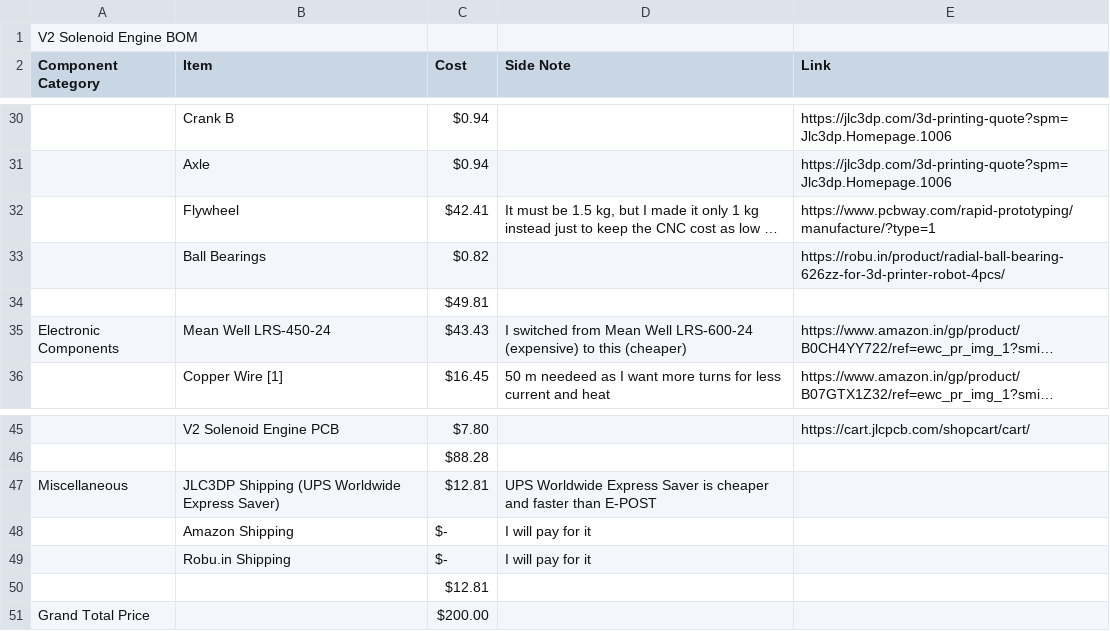
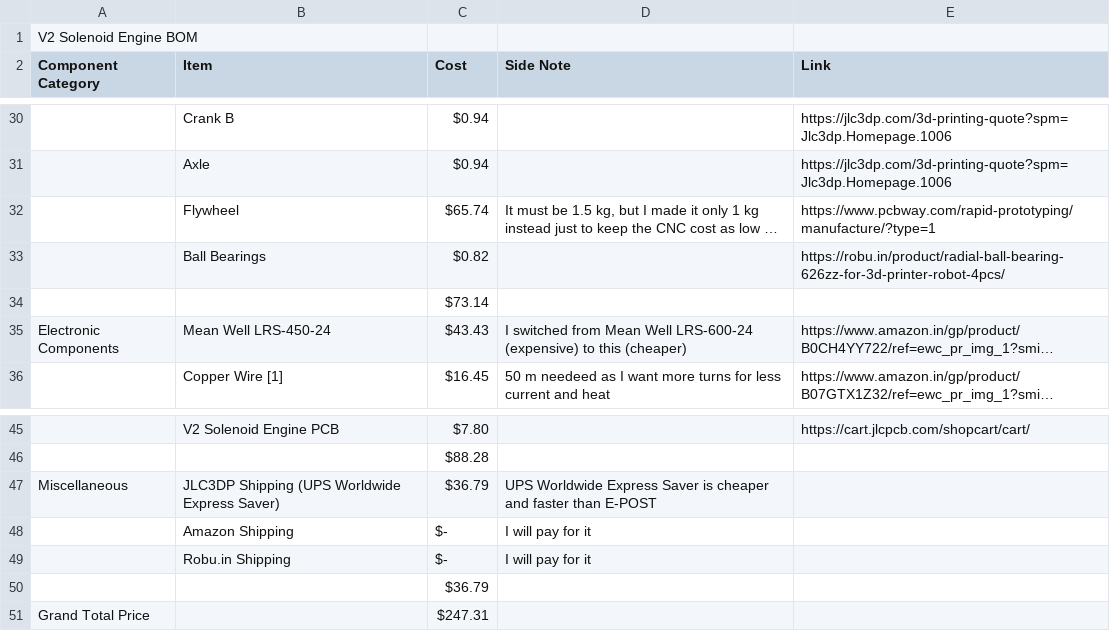
Before and after one commit to SunritHazra/VX-Solenoid-Engine, a CSV file: Bill of Materials/V2 Bill of Materials.csv, drawn as a sheet; only a part is shown, gaps mark what is left out; long unchanged cells end in …; the diff names each change by its address in the sheet, - before the commit and + after, or states it on an @@ line.

Commit message:
Add files via upload

```diff
--- a/Bill of Materials/V2 Bill of Materials.csv
+++ b/Bill of Materials/V2 Bill of Materials.csv
-C32 (Cost): $42.41
+C32 (Cost): $65.74
-C34 (Cost): $49.81
+C34 (Cost): $73.14
-C47 (Cost): $12.81
+C47 (Cost): $36.79
-C50 (Cost): $12.81
+C50 (Cost): $36.79
-C51 (Cost): $200.00
+C51 (Cost): $247.31
```
